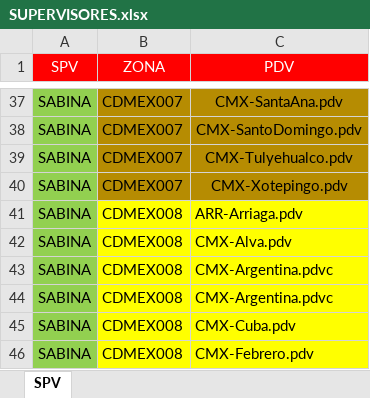
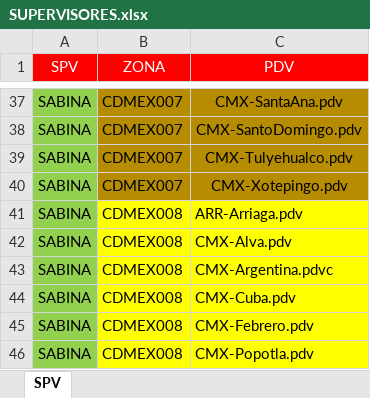
Before and after one commit to SebastianGR-FC/automated-reporting-portal, an Excel workbook: SUPERVISORES.xlsx, sheet SPV, drawn as a sheet; only a part is shown, gaps mark what is left out; the shorter side is filled out with more unchanged rows; values as stored, in another font and other column widths than the file's, no borders; conditional formats not drawn; the diff names each change by its address in the sheet, - before the commit and + after, or states it on an @@ line.

Commit message:
Add files via upload

```diff
--- a/SUPERVISORES.xlsx (sheet SPV)
+++ b/SUPERVISORES.xlsx (sheet SPV)
-row 44: SABINA | CDMEX008 | CMX-Argentina.pdvc
```
